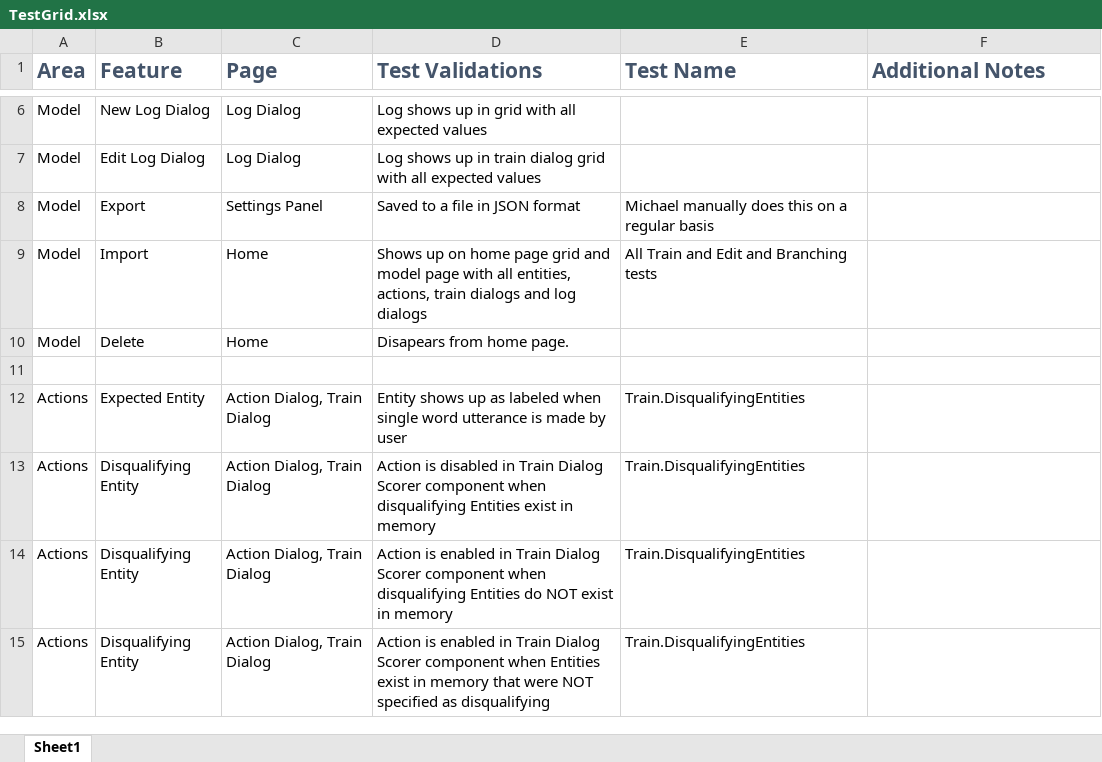
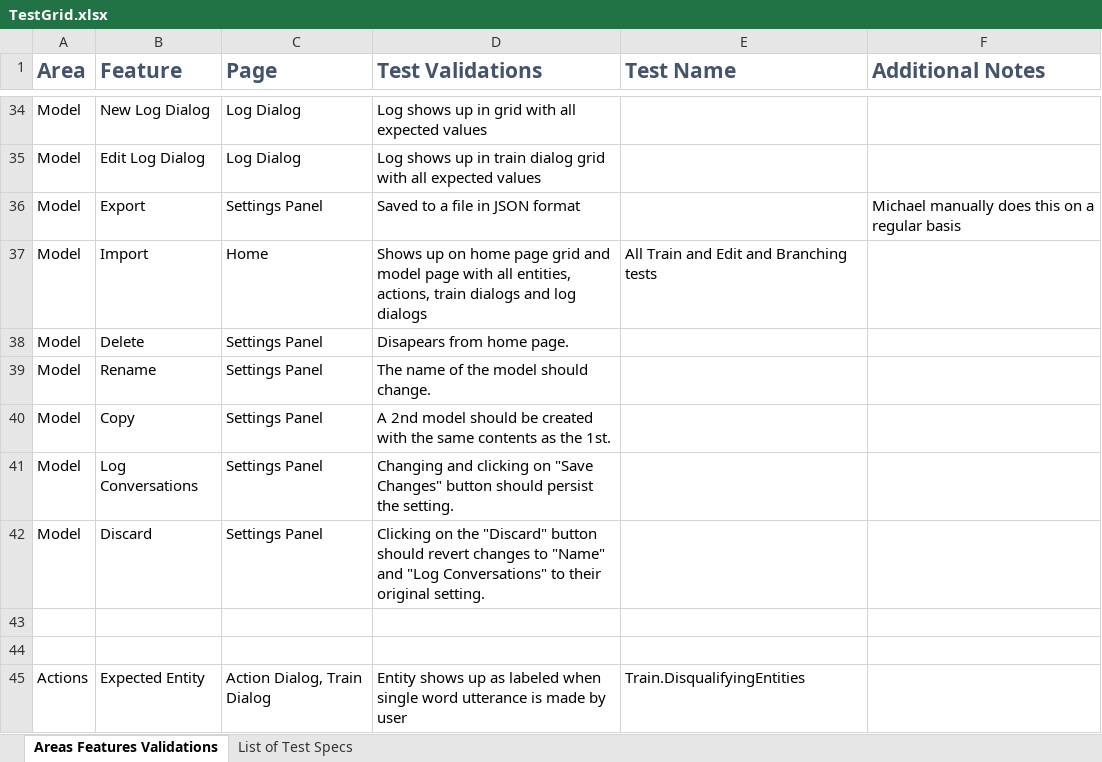
Before and after one commit to microsoft/conversationlearner, an Excel workbook: packages/cl-ui/cypress/TestGrid.xlsx, sheet Areas Features Validations, drawn as a sheet; only a part is shown, gaps mark what is left out; the shorter side is filled out with more unchanged rows; values as stored, in another font and other column widths than the file's, no borders; table styles not drawn; addresses are those after the commit; the diff covers the shown part only; the diff names each change by its address in the sheet, - before the commit and + after, or states it on an @@ line.

Commit message:
Spec Files Refactor (#1127)
Refactored all Spec files that had not already been refactored into the new pattern. This provides greater ease in reading the Spec file to understand what is being tested, as well as making it easier when running the tests to know exactly what point in the spec file is being executed and where failures occur.

Also the "cypress\TestGrid.xlsx" file has been updated with a new section containing details about each test spec file. (except for 2 of Matt's tests, I'd like to ask him to update the grid with his description of what those test are doing.)

```diff
--- a/packages/cl-ui/cypress/TestGrid.xlsx (sheet Areas Features Validations)
+++ b/packages/cl-ui/cypress/TestGrid.xlsx (sheet Areas Features Validations)
-sheet tab: Sheet1
+sheet tab: Areas Features Validations
+sheet tab: List of Test Specs
-E36 (Test Name): Michael manually does this on a regular basis
+E36 (Test Name): (empty)
-F36 (Additional Notes): (empty)
+F36 (Additional Notes): Michael manually does this on a regular basis
-C38 (Page): Home
+C38 (Page): Settings Panel
+row 39: Model | Rename | Settings Panel | The name of the model should change.
+row 40: Model | Copy | Settings Panel | A 2nd model should be created with the same contents as the 1st.
+row 41: Model | Log Conversations | Settings Panel | Changing and clicking on "Save Changes" button should persist the setting.
+row 42: Model | Discard | Settings Panel | Clicking on the "Discard" button should revert changes to "Name" and "Log Conversations" to their original setting.
+row 43: (empty)
```
Also changed, not shown: 28 added rows and 2 edited cells elsewhere in this sheet, 26 other files.
